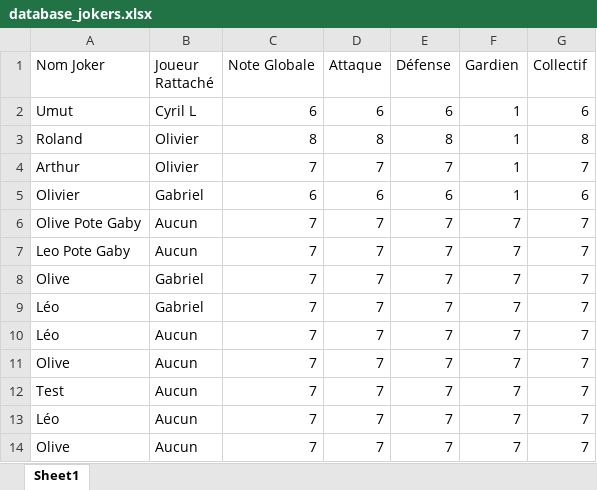
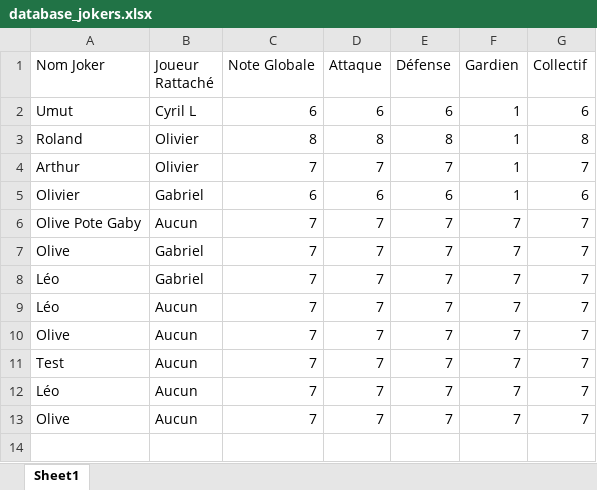
Before and after one commit to benylerikiki/soccer-FFL-v2, an Excel workbook: database_jokers.xlsx, sheet Sheet1, drawn as a sheet; values as stored, in another font and other column widths than the file's, no borders; the diff names each change by its address in the sheet, - before the commit and + after, or states it on an @@ line.

Commit message:
Mise à jour base jokers [via Soccer FFL]

```diff
--- a/database_jokers.xlsx (sheet Sheet1)
+++ b/database_jokers.xlsx (sheet Sheet1)
-row 7: Leo Pote Gaby | Aucun | 7 | 7 | 7 | 7 | 7
```
